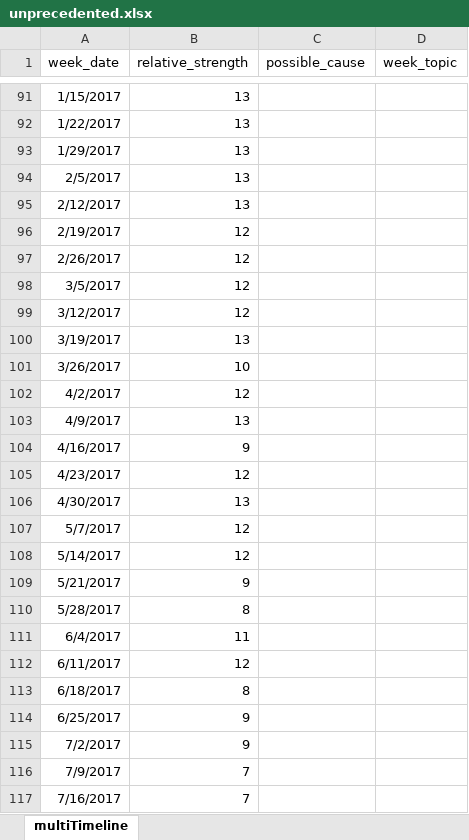
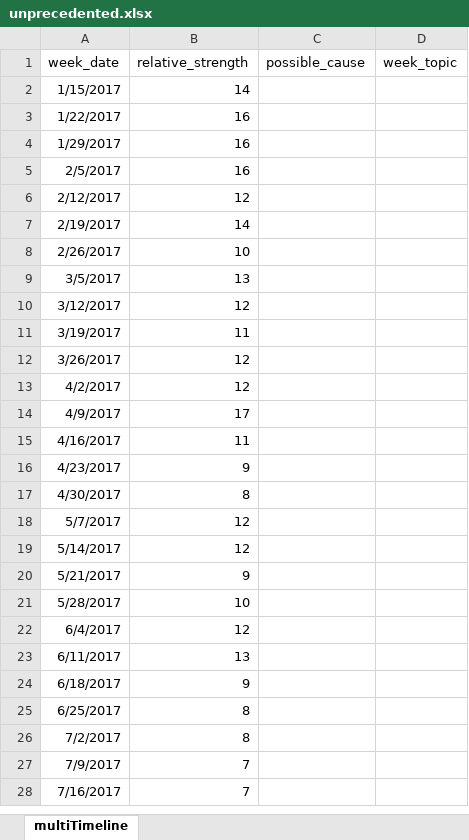
Before and after one commit to dbabbitt/covid19, an Excel workbook: data/xlsx/unprecedented.xlsx, sheet multiTimeline, drawn as a sheet; only a part is shown, gaps mark what is left out; values as stored, in another font and other column widths than the file's, no borders; conditional formats not drawn; addresses are those after the commit; the diff covers the shown part only; the diff names each change by its address in the sheet, - before the commit and + after, or states it on an @@ line.

Commit message:
Unprecedented

```diff
--- a/data/xlsx/unprecedented.xlsx (sheet multiTimeline)
+++ b/data/xlsx/unprecedented.xlsx (sheet multiTimeline)
-B2 (relative_strength): 13
+B2 (relative_strength): 14
-B3:B5 (relative_strength): 13
+B3:B5 (relative_strength): 16
-B6 (relative_strength): 13
+B6 (relative_strength): 12
-B7 (relative_strength): 12
+B7 (relative_strength): 14
-B8 (relative_strength): 12
+B8 (relative_strength): 10
-B9 (relative_strength): 12
+B9 (relative_strength): 13
-B11 (relative_strength): 13
+B11 (relative_strength): 11
-B12 (relative_strength): 10
+B12 (relative_strength): 12
-B14 (relative_strength): 13
+B14 (relative_strength): 17
-B15 (relative_strength): 9
+B15 (relative_strength): 11
-B16 (relative_strength): 12
+B16 (relative_strength): 9
-B17 (relative_strength): 13
+B17 (relative_strength): 8
-B21 (relative_strength): 8
+B21 (relative_strength): 10
-B22 (relative_strength): 11
+B22 (relative_strength): 12
-B23 (relative_strength): 12
+B23 (relative_strength): 13
-B24 (relative_strength): 8
+B24 (relative_strength): 9
-B25:B26 (relative_strength): 9
+B25:B26 (relative_strength): 8
```
Also changed, not shown: 89 added rows, 89 removed rows, 117 edited cells and cell formats elsewhere in this sheet, 11 other files.
